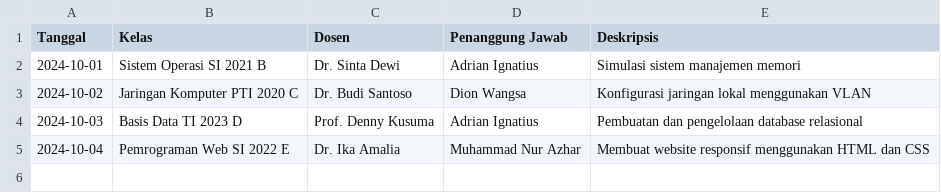
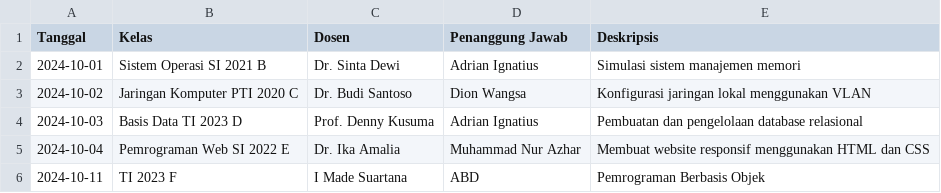
Before and after one commit to dhiyazhar/manajemen-lab-gui, a CSV file: data/penggunaan_lab.csv, drawn as a sheet.

```diff
--- a/data/penggunaan_lab.csv
+++ b/data/penggunaan_lab.csv
@@ -5 +5,2 @@ Tanggal,Kelas,Dosen,Penanggung Jawab,Deskripsis
 2024-10-04,Pemrograman Web SI 2022 E,Dr. Ika Amalia,Muhammad Nur Azhar,Membuat website responsif menggunakan HTML dan CSS
+2024-10-11,TI 2023 F,I Made Suartana,ABD,Pemrograman Berbasis Objek
```
Also changed, not shown: data/peralatan_lab.csv, data/user.csv, 5 other files.
